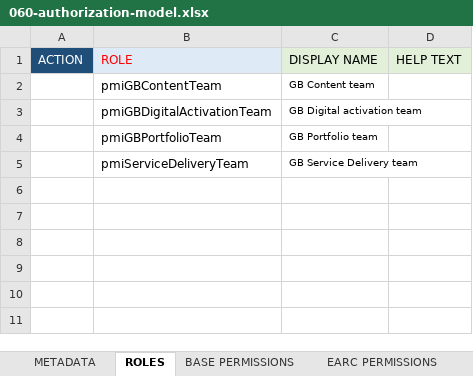
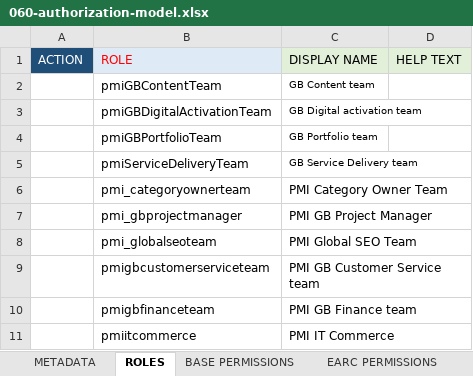
Before and after one commit to siddham10/PMIeTron, an Excel workbook: 20-excel-based/210-models/060-authorization-model.xlsx, sheet ROLES, drawn as a sheet; values as stored, in another font and other column widths than the file's, no borders; the diff names each change by its address in the sheet, - before the commit and + after, or states it on an @@ line.

```diff
--- a/20-excel-based/210-models/060-authorization-model.xlsx (sheet ROLES)
+++ b/20-excel-based/210-models/060-authorization-model.xlsx (sheet ROLES)
+row 6:  | pmi_categoryownerteam | PMI Category Owner Team
+row 7:  | pmi_gbprojectmanager | PMI GB Project Manager
+row 8:  | pmi_globalseoteam | PMI Global SEO Team
+row 9:  | pmigbcustomerserviceteam | PMI GB Customer Service team
+row 10:  | pmigbfinanceteam | PMI GB Finance team
+row 11:  | pmiitcommerce | PMI IT Commerce
```
Also changed, not shown: sheet EARC PERMISSIONS, sheet BASE PERMISSIONS.
